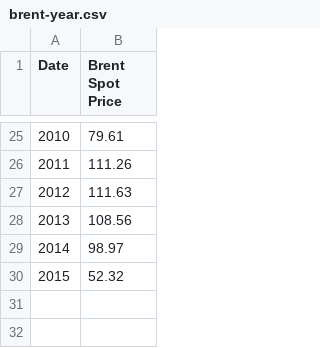
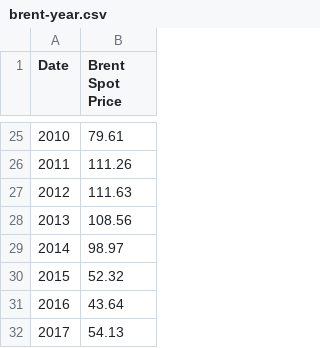
Before and after one commit to datasets/oil-prices, a CSV file: data/brent-year.csv, drawn as a sheet; only a part is shown, gaps mark what is left out.

```diff
--- a/data/brent-year.csv
+++ b/data/brent-year.csv
@@ -30 +30,3 @@ Date,Brent Spot Price
 2015,52.32
+2016,43.64
+2017,54.13
```
Also changed, not shown: data/brent-month.csv, data/brent-week.csv, 13 other files.
